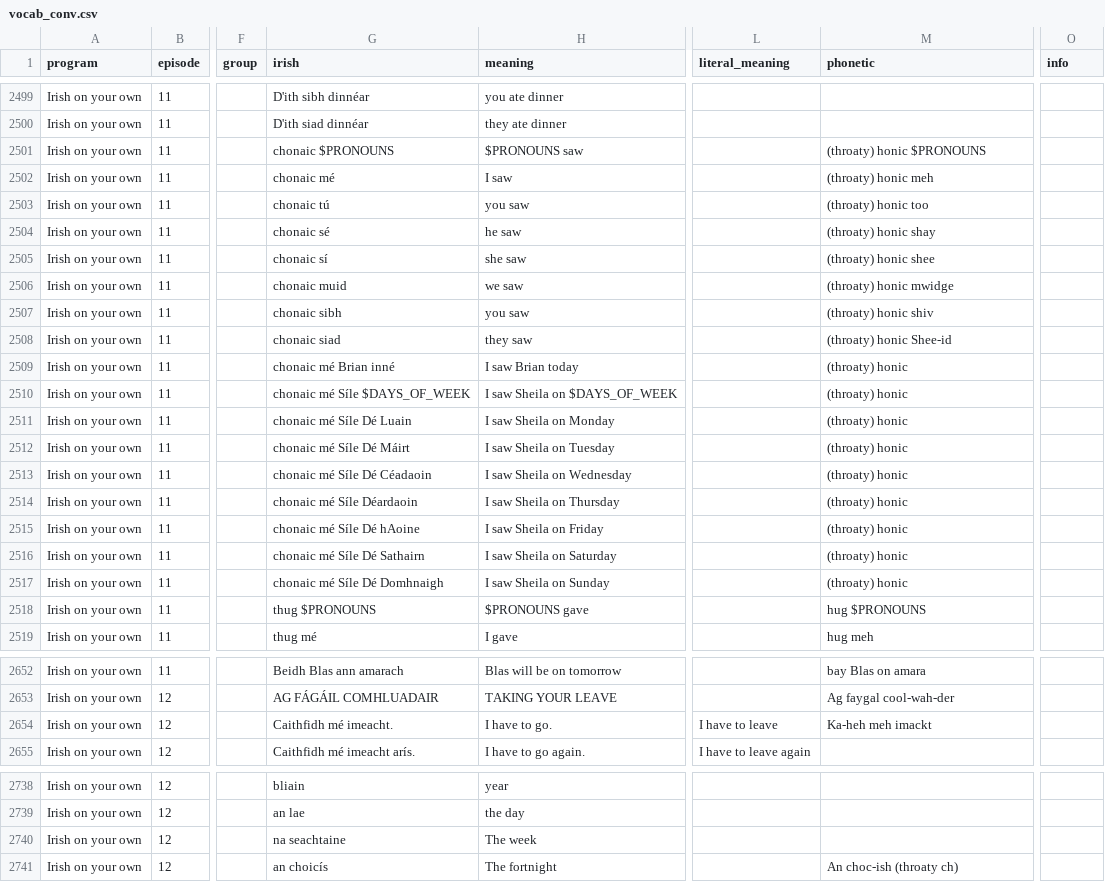
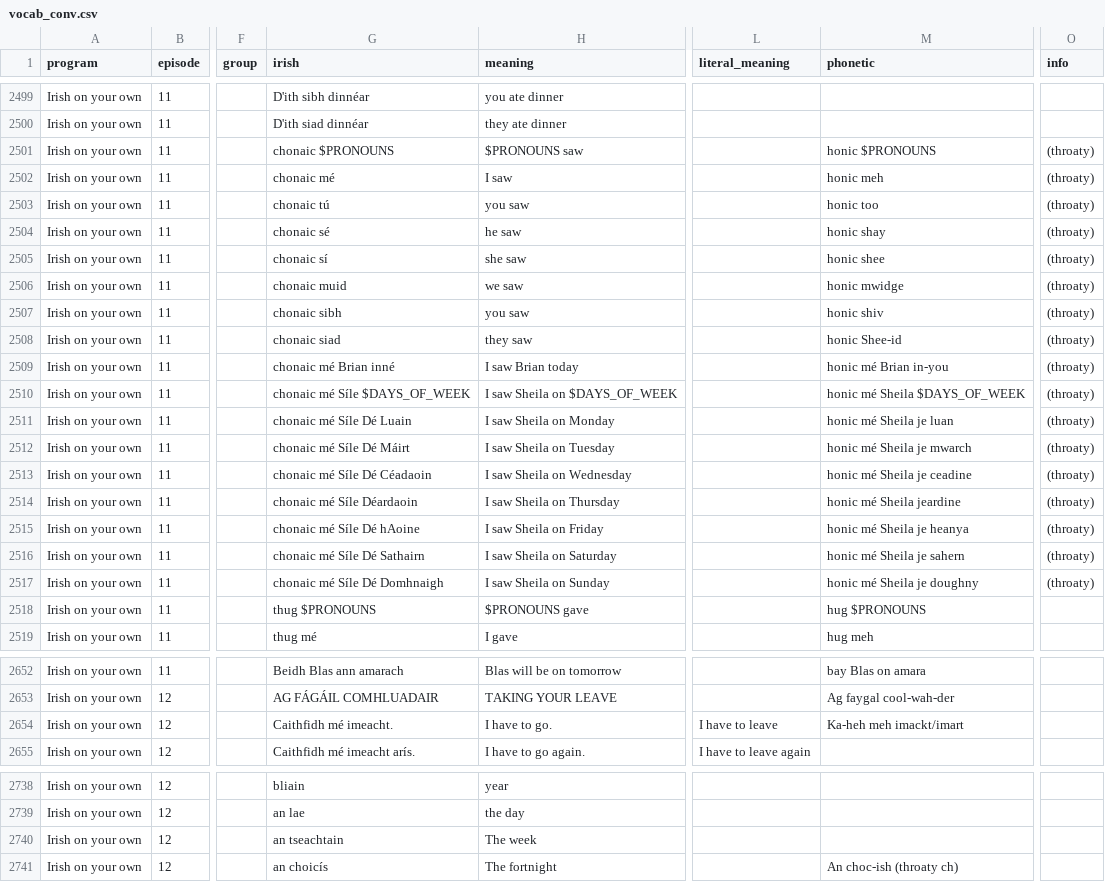
Before and after one commit to michaelw730/irish, a CSV file: vocab_conv.csv, drawn as a sheet; only a part is shown, gaps mark what is left out; the diff covers the shown part only; the diff names each change by its address in the sheet, - before the commit and + after, or states it on an @@ line.

```diff
--- a/vocab_conv.csv
+++ b/vocab_conv.csv
-M2501 (phonetic): (throaty) honic $PRONOUNS
+M2501 (phonetic): honic $PRONOUNS
-O2501:O2517 (info): (empty)
+O2501:O2517 (info): (throaty)
-M2502 (phonetic): (throaty) honic meh
+M2502 (phonetic): honic meh
-M2503 (phonetic): (throaty) honic too
+M2503 (phonetic): honic too
-M2504 (phonetic): (throaty) honic shay
+M2504 (phonetic): honic shay
-M2505 (phonetic): (throaty) honic shee
+M2505 (phonetic): honic shee
-M2506 (phonetic): (throaty) honic mwidge
+M2506 (phonetic): honic mwidge
-M2507 (phonetic): (throaty) honic shiv
+M2507 (phonetic): honic shiv
-M2508 (phonetic): (throaty) honic Shee-id
+M2508 (phonetic): honic Shee-id
-M2509 (phonetic): (throaty) honic
+M2509 (phonetic): honic mé Brian in-you
-M2510 (phonetic): (throaty) honic
+M2510 (phonetic): honic mé Sheila $DAYS_OF_WEEK
-M2511 (phonetic): (throaty) honic
+M2511 (phonetic): honic mé Sheila je luan
-M2512 (phonetic): (throaty) honic
+M2512 (phonetic): honic mé Sheila je mwarch
-M2513 (phonetic): (throaty) honic
+M2513 (phonetic): honic mé Sheila je ceadine
-M2514 (phonetic): (throaty) honic
+M2514 (phonetic): honic mé Sheila jeardine
-M2515 (phonetic): (throaty) honic
+M2515 (phonetic): honic mé Sheila je heanya
-M2516 (phonetic): (throaty) honic
+M2516 (phonetic): honic mé Sheila je sahern
-M2517 (phonetic): (throaty) honic
+M2517 (phonetic): honic mé Sheila je doughny
-M2654 (phonetic): Ka-heh meh imackt
+M2654 (phonetic): Ka-heh meh imackt/imart
-G2740 (irish): na seachtaine
+G2740 (irish): an tseachtain
```
Also changed, not shown: 17 edited cells elsewhere in this file, vocab.csv, 1 other file.
